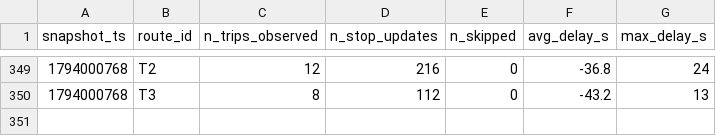
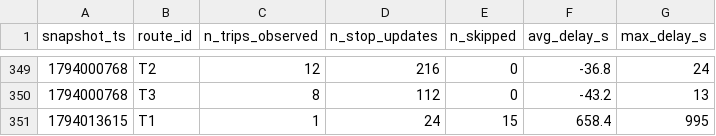
Before and after one commit to adam-hassen-Bi/smart-mobility-lemans-TD2, a CSV file: data/history/route_delays_2026-11.csv, drawn as a sheet; only a part is shown, gaps mark what is left out.

```diff
--- a/data/history/route_delays_2026-11.csv
+++ b/data/history/route_delays_2026-11.csv
@@ -350 +350,2 @@ snapshot_ts,route_id,n_trips_observed,n_stop_updates,n_skipped,avg_delay_s,max_d
 1794000768,T3,8,112,0,-43.2,13
+1794013615,T1,1,24,15,658.4,995
```
Also changed, not shown: 2 other files.
